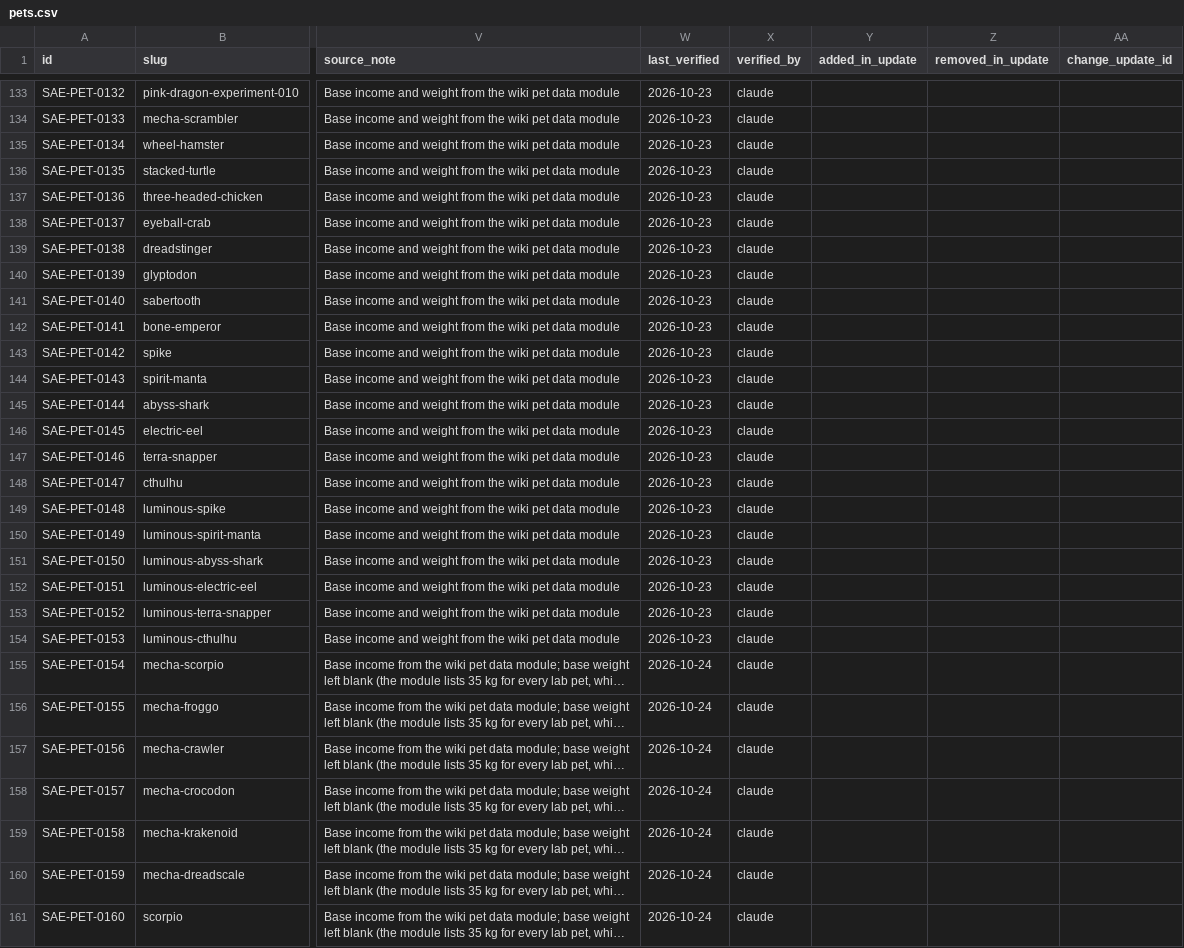
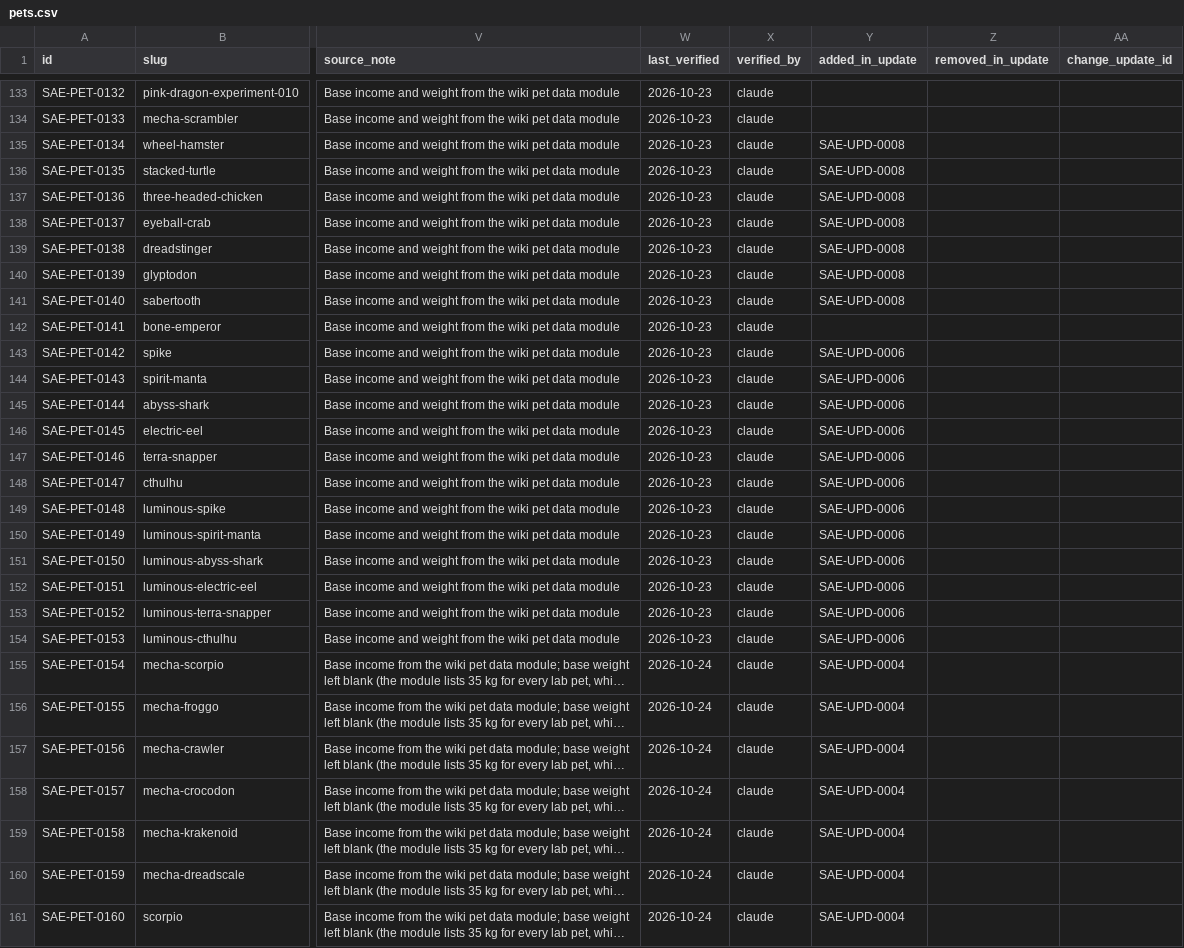
Before and after one commit to 6977980-hash/updateotter, a CSV file: data/sae/pets.csv, drawn as a sheet; only a part is shown, gaps mark what is left out; long unchanged cells end in …; the diff covers the shown part only; the diff names each change by its address in the sheet, - before the commit and + after, or states it on an @@ line.

```diff
--- a/data/sae/pets.csv
+++ b/data/sae/pets.csv
-Y135:Y141 (added_in_update): (empty)
+Y135:Y141 (added_in_update): SAE-UPD-0008
-Y143:Y154 (added_in_update): (empty)
+Y143:Y154 (added_in_update): SAE-UPD-0006
-Y155:Y161 (added_in_update): (empty)
+Y155:Y161 (added_in_update): SAE-UPD-0004
```
Also changed, not shown: 109 edited cells elsewhere in this file, data/sae/biomes.csv, data/sae/eggs.csv, 12 other files.
